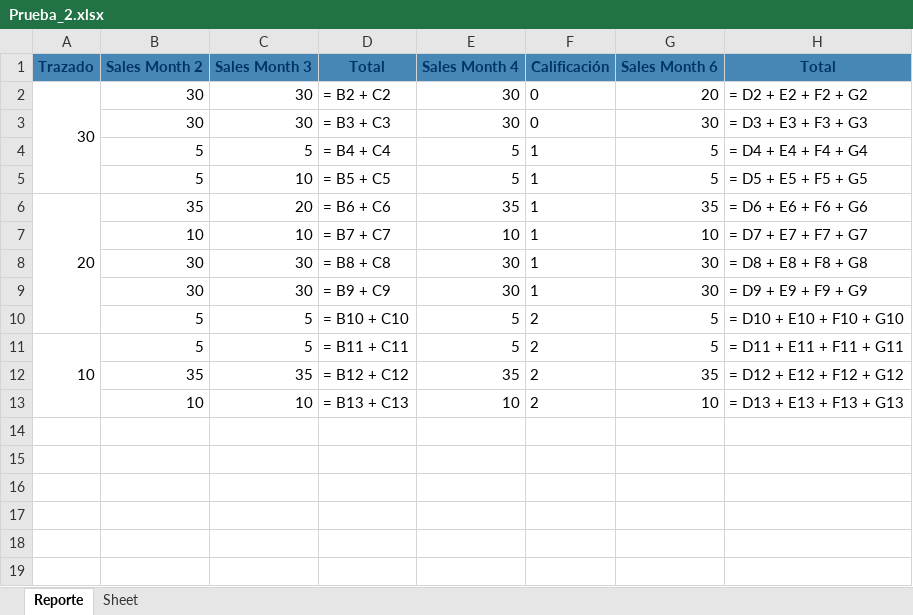
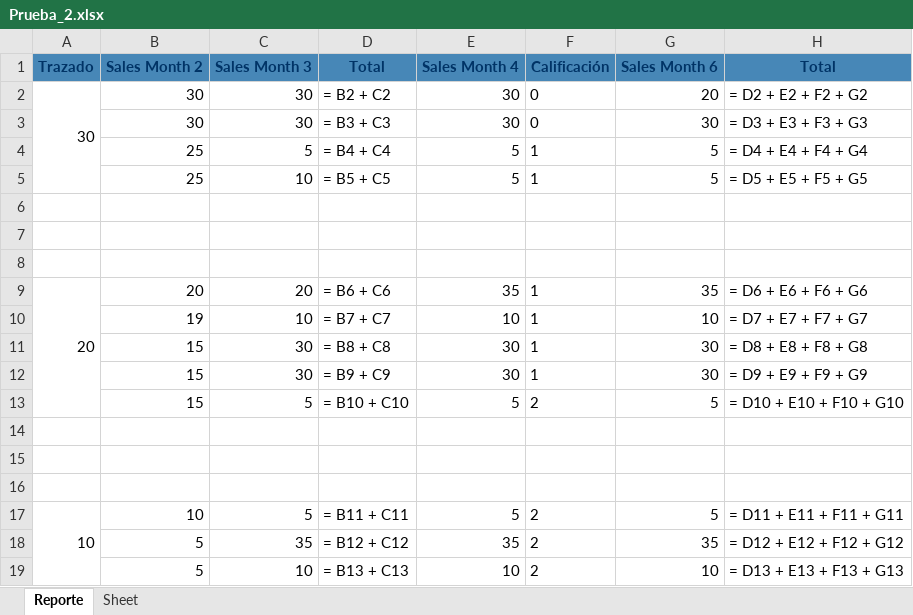
Before and after one commit to joelbarranteswin/1.__Dustin__, an Excel workbook: 8. OpenPyXL/Prueba_2.xlsx, sheet Reporte, drawn as a sheet; values as stored, in another font and other column widths than the file's, no borders; formulas without a stored value are shown as written; addresses are those after the commit; the diff names each change by its address in the sheet, - before the commit and + after, or states it on an @@ line.

```diff
--- a/8. OpenPyXL/Prueba_2.xlsx (sheet Reporte)
+++ b/8. OpenPyXL/Prueba_2.xlsx (sheet Reporte)
-B4:B5 (Sales Month 2): 5
+B4:B5 (Sales Month 2): 25
+row 6: (empty)
+row 7: (empty)
+row 8: (empty)
-B9 (Sales Month 2): 35
+B9 (Sales Month 2): 20
-B10 (Sales Month 2): 10
+B10 (Sales Month 2): 19
-B11:B12 (Sales Month 2): 30
+B11:B12 (Sales Month 2): 15
-B13 (Sales Month 2): 5
+B13 (Sales Month 2): 15
+row 14: (empty)
+row 15: (empty)
+row 16: (empty)
-B17 (Sales Month 2): 5
+B17 (Sales Month 2): 10
-B18 (Sales Month 2): 35
+B18 (Sales Month 2): 5
-B19 (Sales Month 2): 10
+B19 (Sales Month 2): 5
```
Also changed, not shown: 3 other files.
